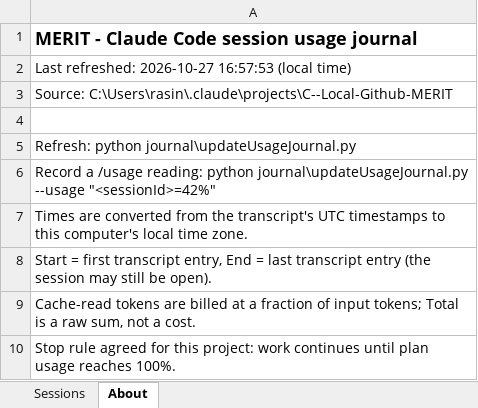
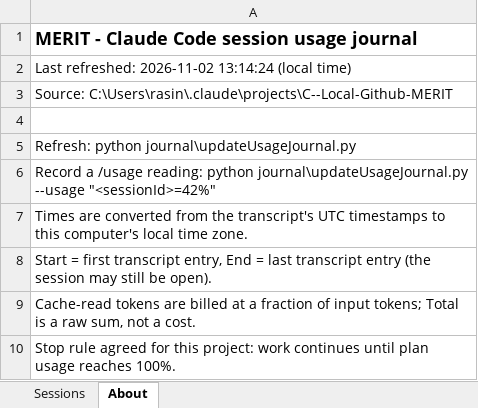
Before and after one commit to roscoe-sincero-sys/MERIT, an Excel workbook: journal/MERIT_ClaudeCode_Usage.xlsx, sheet About, drawn as a sheet; values as stored, in another font and other column widths than the file's, no borders; the diff names each change by its address in the sheet, - before the commit and + after, or states it on an @@ line.

```diff
--- a/journal/MERIT_ClaudeCode_Usage.xlsx (sheet About)
+++ b/journal/MERIT_ClaudeCode_Usage.xlsx (sheet About)
-A2: Last refreshed: 2026-10-27 16:57:53 (local time)
+A2: Last refreshed: 2026-11-02 13:14:24 (local time)
```
Also changed, not shown: sheet Sessions, tracking/MERIT_Task_Tracker.xlsx, 38 other files.
